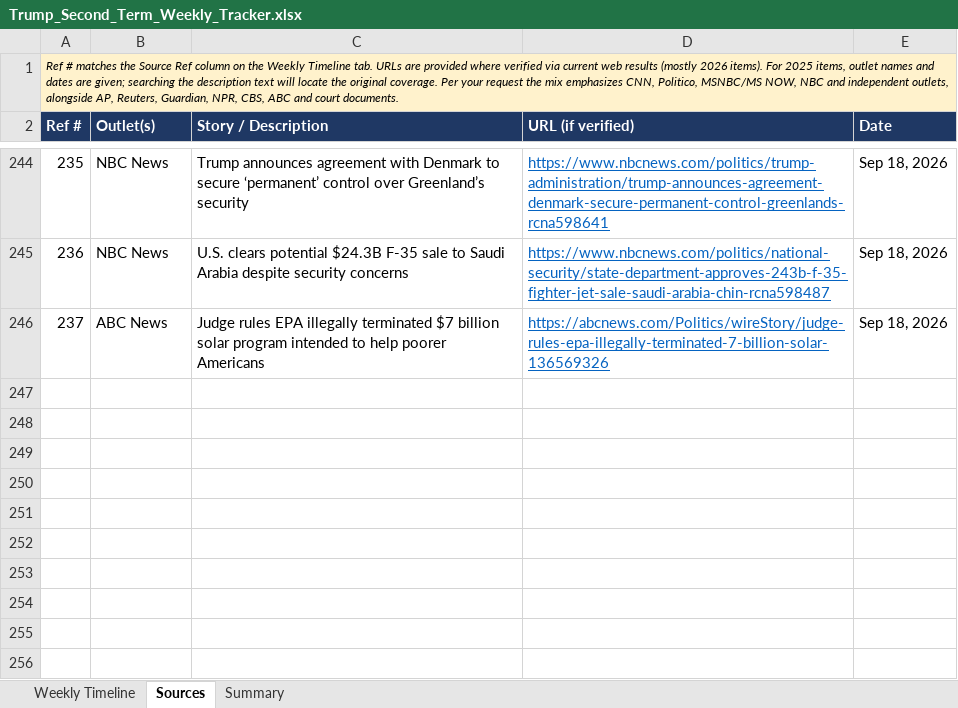
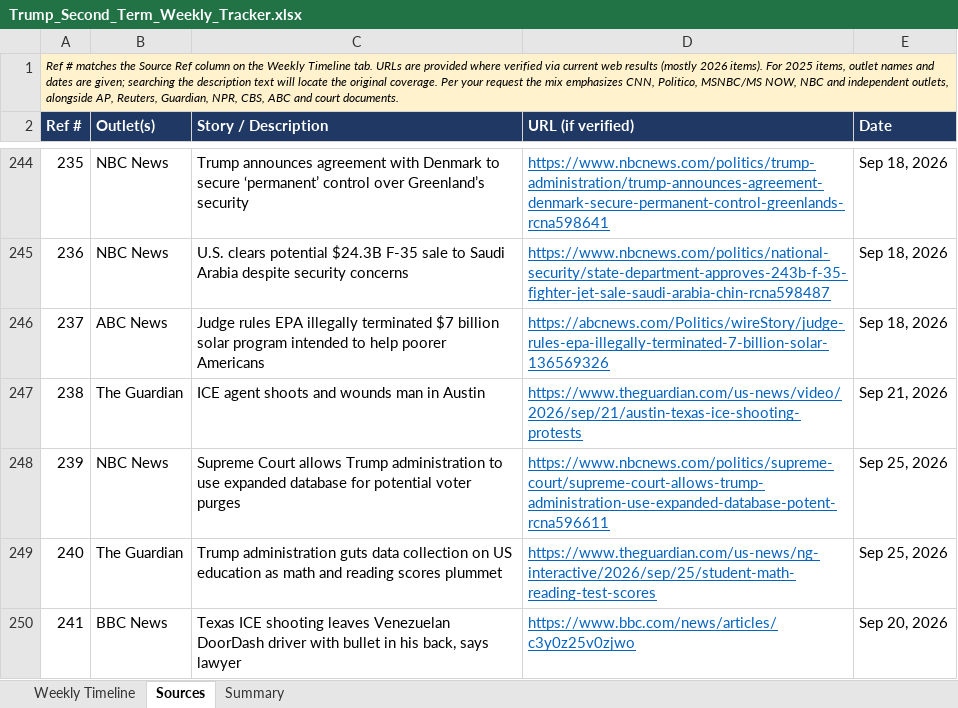
Before and after one commit to APhantomStranger/rights-left, an Excel workbook: data/Trump_Second_Term_Weekly_Tracker.xlsx, sheet Sources, drawn as a sheet; only a part is shown, gaps mark what is left out; values as stored, in another font and other column widths than the file's, no borders; the diff names each change by its address in the sheet, - before the commit and + after, or states it on an @@ line.

```diff
--- a/data/Trump_Second_Term_Weekly_Tracker.xlsx (sheet Sources)
+++ b/data/Trump_Second_Term_Weekly_Tracker.xlsx (sheet Sources)
+row 247: 238 | The Guardian | ICE agent shoots and wounds man in Austin | https://www.theguardian.com/us-news/video/2026/sep/21/austin-texas-ice-shooting-protests | Sep 21, 2026
+row 248: 239 | NBC News | Supreme Court allows Trump administration to use expanded database for potential voter purges | https://www.nbcnews.com/politics/supreme-court/supreme-court-allows-trump-administration-use-expanded-database-potent-rcna596611 | Sep 25, 2026
+row 249: 240 | The Guardian | Trump administration guts data collection on US education as math and reading scores plummet | https://www.theguardian.com/us-news/ng-interactive/2026/sep/25/student-math-reading-test-scores | Sep 25, 2026
+row 250: 241 | BBC News | Texas ICE shooting leaves Venezuelan DoorDash driver with bullet in his back, says lawyer | https://www.bbc.com/news/articles/c3y0z25v0zjwo | Sep 20, 2026
```
Also changed, not shown: sheet Weekly Timeline, sheet Summary, 3 other files.
